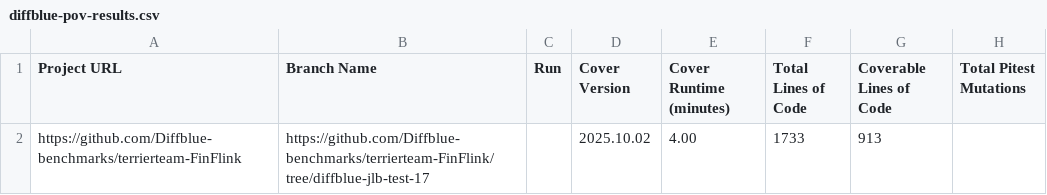
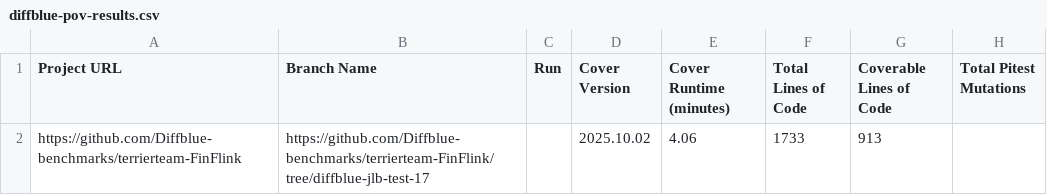
Before and after one commit to Diffblue-benchmarks/terrierteam-FinFlink, a CSV file: diffblue-pov-results.csv, drawn as a sheet; only a part is shown; the diff names each change by its address in the sheet, - before the commit and + after, or states it on an @@ line.

Commit message:
PoV Tests from Diffblue Cover 2025.10.02

```diff
--- a/diffblue-pov-results.csv
+++ b/diffblue-pov-results.csv
-E2 (Cover Runtime (minutes)): 4.00
+E2 (Cover Runtime (minutes)): 4.06
```
Also changed, not shown: 2 other files.
